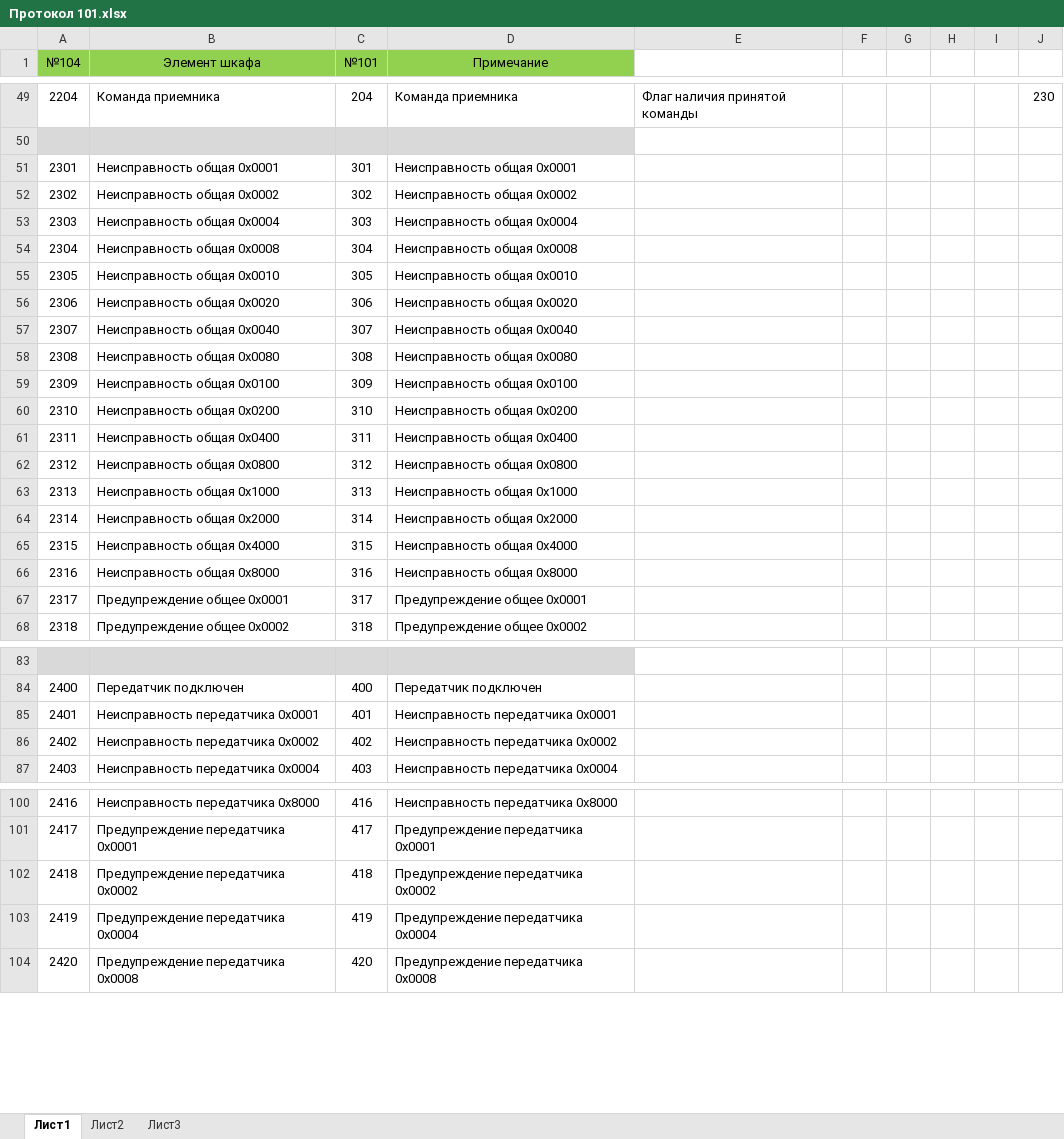
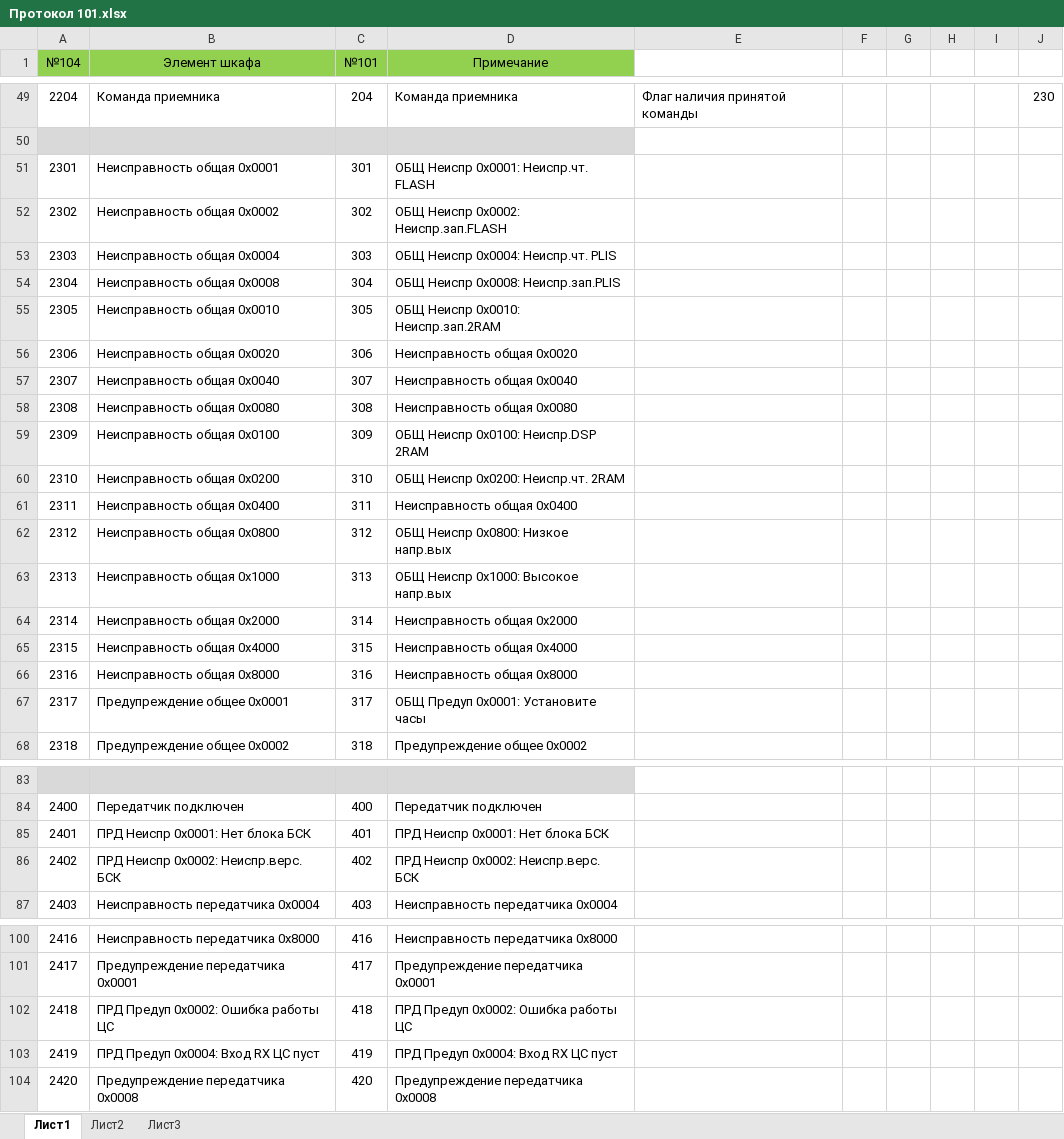
Before and after one commit to BerZerKku/AVR_PIg, an Excel workbook: other/Протокол 101.xlsx, sheet Лист1, drawn as a sheet; only a part is shown, gaps mark what is left out; values as stored, in another font and other column widths than the file's, no borders; the diff covers the shown part only; the diff names each change by its address in the sheet, - before the commit and + after, or states it on an @@ line.

```diff
--- a/other/Протокол 101.xlsx (sheet Лист1)
+++ b/other/Протокол 101.xlsx (sheet Лист1)
-D51 (Примечание): Неисправность общая 0х0001
+D51 (Примечание): ОБЩ Неиспр 0x0001: Неиспр.чт. FLASH
-D52 (Примечание): Неисправность общая 0х0002
+D52 (Примечание): ОБЩ Неиспр 0x0002: Неиспр.зап.FLASH
-D53 (Примечание): Неисправность общая 0х0004
+D53 (Примечание): ОБЩ Неиспр 0x0004: Неиспр.чт. PLIS
-D54 (Примечание): Неисправность общая 0х0008
+D54 (Примечание): ОБЩ Неиспр 0x0008: Неиспр.зап.PLIS
-D55 (Примечание): Неисправность общая 0x0010
+D55 (Примечание): ОБЩ Неиспр 0x0010: Неиспр.зап.2RAM
-D59 (Примечание): Неисправность общая 0x0100
+D59 (Примечание): ОБЩ Неиспр 0x0100: Неиспр.DSP 2RAM
-D60 (Примечание): Неисправность общая 0x0200
+D60 (Примечание): ОБЩ Неиспр 0x0200: Неиспр.чт. 2RAM
-D62 (Примечание): Неисправность общая 0x0800
+D62 (Примечание): ОБЩ Неиспр 0x0800: Низкое напр.вых
-D63 (Примечание): Неисправность общая 0x1000
+D63 (Примечание): ОБЩ Неиспр 0x1000: Высокое напр.вых
-D67 (Примечание): Предупреждение общее 0х0001
+D67 (Примечание): ОБЩ Предуп 0x0001: Установите часы
-B85 (Элемент шкафа): Неисправность передатчика 0х0001
+B85 (Элемент шкафа): ПРД Неиспр 0x0001: Нет блока БСК
-D85 (Примечание): Неисправность передатчика 0х0001
+D85 (Примечание): ПРД Неиспр 0x0001: Нет блока БСК
-B86 (Элемент шкафа): Неисправность передатчика 0х0002
+B86 (Элемент шкафа): ПРД Неиспр 0x0002: Неиспр.верс. БСК
-D86 (Примечание): Неисправность передатчика 0х0002
+D86 (Примечание): ПРД Неиспр 0x0002: Неиспр.верс. БСК
-B102 (Элемент шкафа): Предупреждение передатчика 0х0002
+B102 (Элемент шкафа): ПРД Предуп 0x0002: Ошибка работы ЦС
-D102 (Примечание): Предупреждение передатчика 0х0002
+D102 (Примечание): ПРД Предуп 0x0002: Ошибка работы ЦС
-B103 (Элемент шкафа): Предупреждение передатчика 0х0004
+B103 (Элемент шкафа): ПРД Предуп 0x0004: Вход RX ЦС пуст
-D103 (Примечание): Предупреждение передатчика 0х0004
+D103 (Примечание): ПРД Предуп 0x0004: Вход RX ЦС пуст
```
Also changed, not shown: 28 edited cells elsewhere in this sheet, 6 other files.
